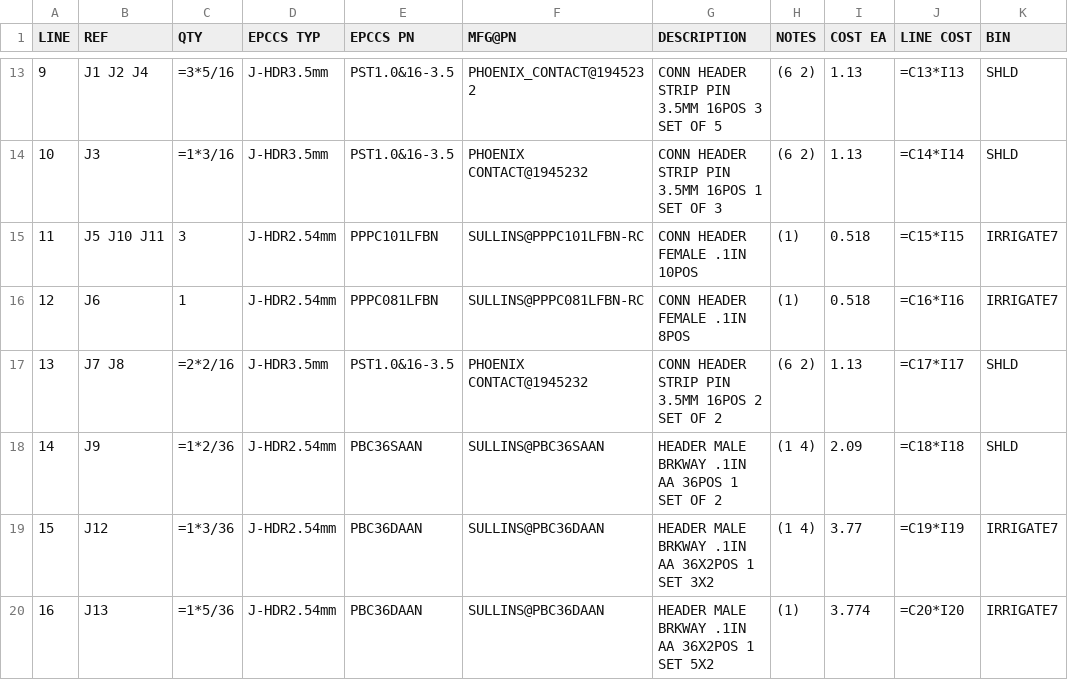
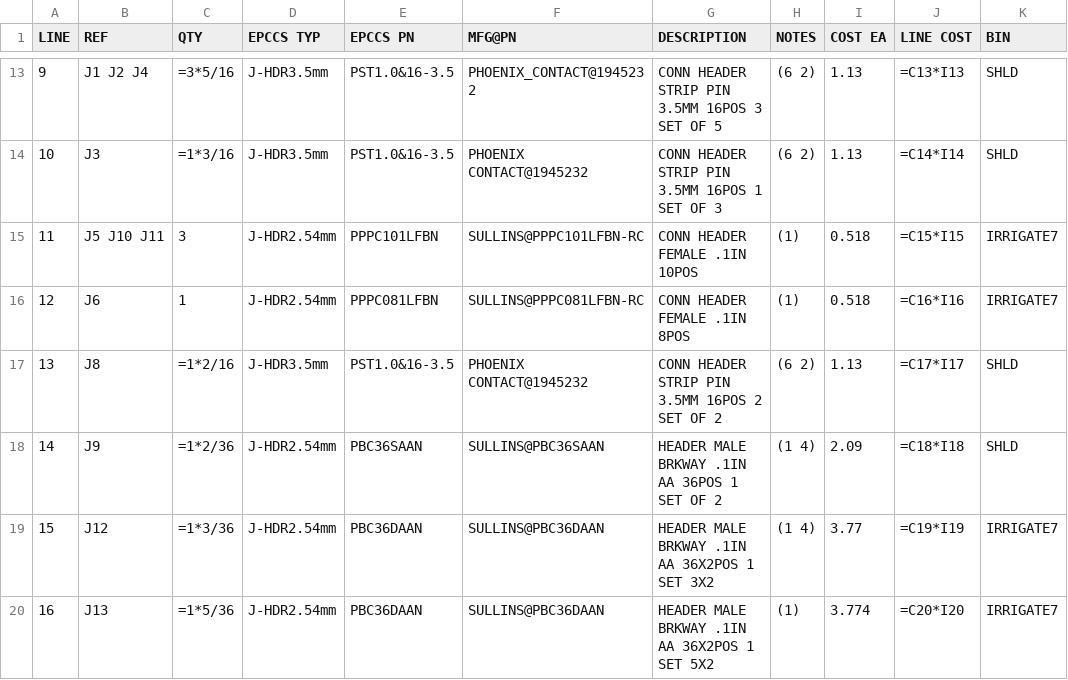
Before and after one commit to epccs/RPUno, a CSV file: Hardware/Design/14140,BOM.csv, drawn as a sheet; only a part is shown, gaps mark what is left out.

Commit message:
Hardware: ^7 reviewing

```diff
--- a/Hardware/Design/14140,BOM.csv
+++ b/Hardware/Design/14140,BOM.csv
@@ -16,3 +16,3 @@ LINE, REF, QTY, EPCCS TYP,EPCCS PN,MFG@PN, DESCRIPTION, NOTES, COST EA, LINE COS
 12,J6,1,J-HDR2.54mm,PPPC081LFBN,SULLINS@PPPC081LFBN-RC,CONN HEADER FEMALE .1IN 8POS,(1),0.518,=C16*I16,IRRIGATE7
-13,J7 J8,=2*2/16,J-HDR3.5mm,PST1.0&16-3.5,PHOENIX CONTACT@1945232,CONN HEADER STRIP PIN 3.5MM 16POS 2 SET OF 2,(6 2),1.13,=C17*I17,SHLD
+13,J8,=1*2/16,J-HDR3.5mm,PST1.0&16-3.5,PHOENIX CONTACT@1945232,CONN HEADER STRIP PIN 3.5MM 16POS 2 SET OF 2,(6 2),1.13,=C17*I17,SHLD
 14,J9,=1*2/36,J-HDR2.54mm,PBC36SAAN,SULLINS@PBC36SAAN,HEADER MALE BRKWAY .1IN AA 36POS 1 SET OF 2,(1 4),2.09,=C18*I18,SHLD
```
Also changed, not shown: 6 other files.
